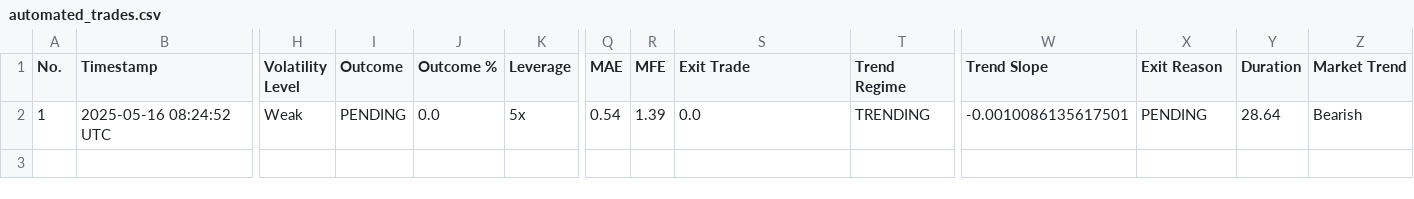
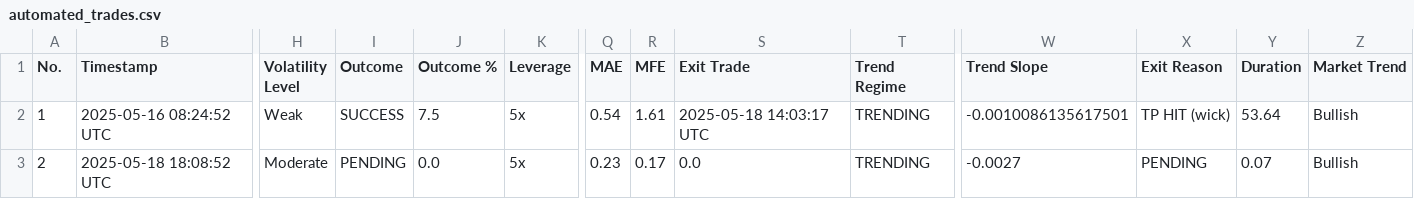
Before and after one commit to spirosrap/crypto-finance, a CSV file: automated_trades.csv, drawn as a sheet; only a part is shown, gaps mark what is left out; rows hold the shown columns only; the diff names each change by its address in the sheet, - before the commit and + after, or states it on an @@ line.

Commit message:
update of logs

```diff
--- a/automated_trades.csv
+++ b/automated_trades.csv
-I2 (Outcome): PENDING
+I2 (Outcome): SUCCESS
-J2 (Outcome %): 0.0
+J2 (Outcome %): 7.5
-R2 (MFE): 1.39
+R2 (MFE): 1.61
-S2 (Exit Trade): 0.0
+S2 (Exit Trade): 2025-05-18 14:03:17 UTC
-X2 (Exit Reason): PENDING
+X2 (Exit Reason): TP HIT (wick)
-Y2 (Duration): 28.64
+Y2 (Duration): 53.64
-Z2 (Market Trend): Bearish
+Z2 (Market Trend): Bullish
+row 3: 2 | 2025-05-18 18:08:52 UTC | Moderate | PENDING | 0.0 | 5x | 0.23 | 0.17 | 0.0 | TRENDING | -0.0027 | PENDING | 0.07 | Bullish
```
